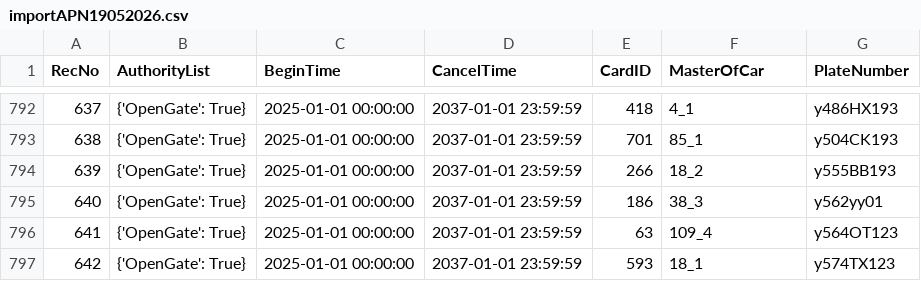
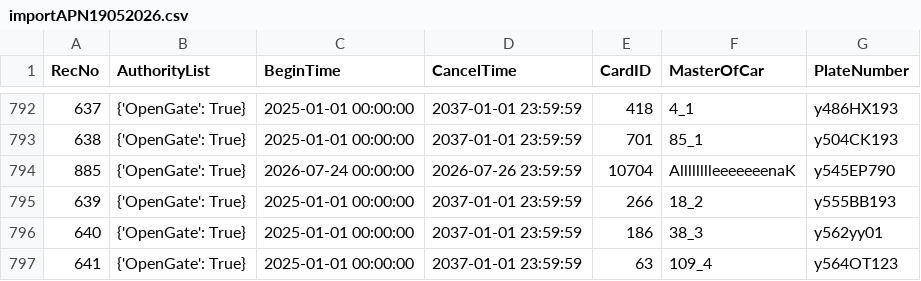
Before and after one commit to Fulltimetrading/importapn19052026-owner-report, a CSV file: data/importAPN19052026.csv, drawn as a sheet; only a part is shown, gaps mark what is left out; the shorter side is filled out with more unchanged rows.

Commit message:
Add source CSV data

```diff
--- a/data/importAPN19052026.csv
+++ b/data/importAPN19052026.csv
@@ -793,2 +793,3 @@ RecNo,AuthorityList,BeginTime,CancelTime,CardID,MasterOfCar,PlateNumber
 638,{'OpenGate': True},2025-01-01 00:00:00,2037-01-01 23:59:59,701,85_1,y504CK193
+885,{'OpenGate': True},2026-07-24 00:00:00,2026-07-26 23:59:59,10704,AlllllllleeeeeeenaK,y545EP790
 639,{'OpenGate': True},2025-01-01 00:00:00,2037-01-01 23:59:59,266,18_2,y555BB193
```
Also changed, not shown: 1 other file.
